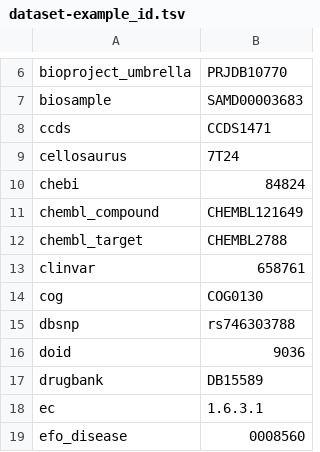
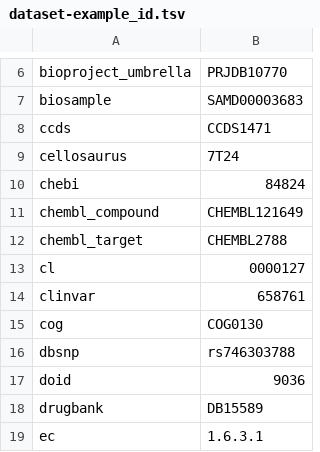
Before and after one commit to togoid/grasp-config, a TSV file: script/dataset-example_id.tsv, drawn as a sheet; only a part is shown, gaps mark what is left out; the shorter side is filled out with more unchanged rows.

Commit message:
add example

```diff
--- a/script/dataset-example_id.tsv
+++ b/script/dataset-example_id.tsv
@@ -12,2 +12,3 @@ chembl_compound	CHEMBL121649
 chembl_target	CHEMBL2788
+cl	0000127
 clinvar	658761
```
